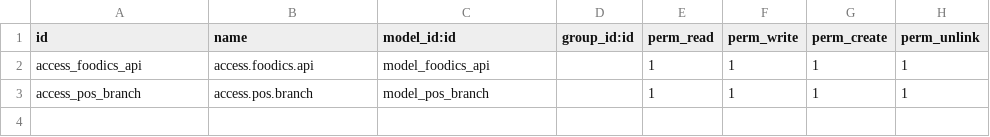
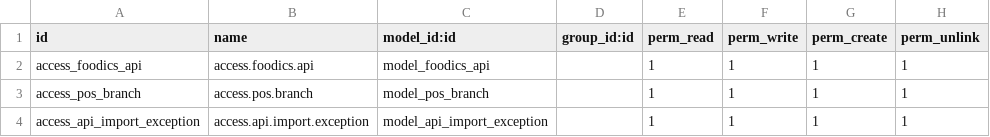
Before and after one commit to dionisiotorres/bi_addons, a CSV file: bi_foodics_integration/security/ir.model.access.csv, drawn as a sheet; the diff names each change by its address in the sheet, - before the commit and + after, or states it on an @@ line.

Commit message:
[ADD] api import exceptions

```diff
--- a/bi_foodics_integration/security/ir.model.access.csv
+++ b/bi_foodics_integration/security/ir.model.access.csv
+row 4: access_api_import_exception | access.api.import.exception | model_api_import_exception |  | 1 | 1 | 1 | 1
```
Also changed, not shown: 5 other files.
